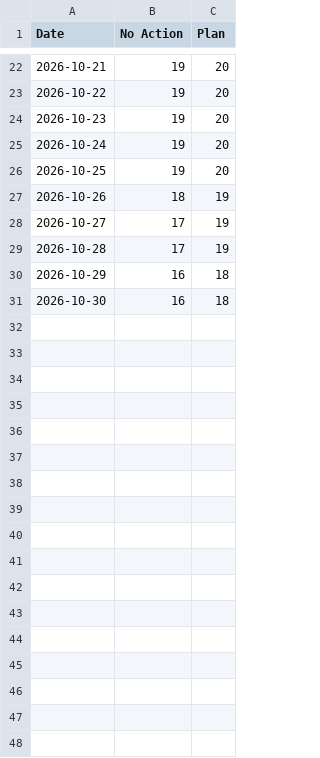
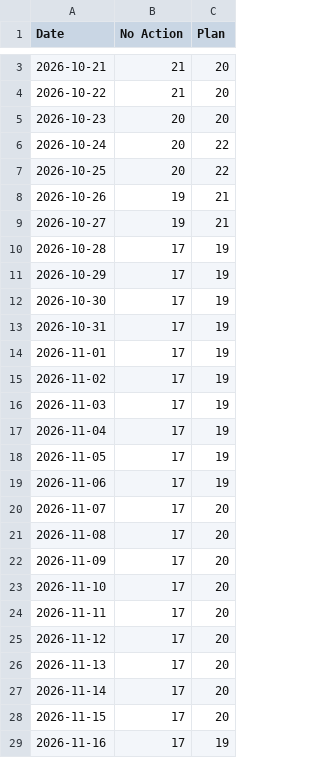
Before and after one commit to Shlok82/Vayu-Drishti, a CSV file: data/forecast_30d.csv, drawn as a sheet; only a part is shown, gaps mark what is left out; the diff covers the shown part only.

```diff
--- a/data/forecast_30d.csv
+++ b/data/forecast_30d.csv
@@ -22,10 +3,27 @@ Date,No Action,Plan
-2026-10-21,19,20
-2026-10-22,19,20
-2026-10-23,19,20
-2026-10-24,19,20
-2026-10-25,19,20
-2026-10-26,18,19
-2026-10-27,17,19
+2026-10-21,21,20
+2026-10-22,21,20
+2026-10-23,20,20
+2026-10-24,20,22
+2026-10-25,20,22
+2026-10-26,19,21
+2026-10-27,19,21
 2026-10-28,17,19
-2026-10-29,16,18
-2026-10-30,16,18
+2026-10-29,17,19
+2026-10-30,17,19
+2026-10-31,17,19
+2026-11-01,17,19
+2026-11-02,17,19
+2026-11-03,17,19
+2026-11-04,17,19
+2026-11-05,17,19
+2026-11-06,17,19
+2026-11-07,17,20
+2026-11-08,17,20
+2026-11-09,17,20
+2026-11-10,17,20
+2026-11-11,17,20
+2026-11-12,17,20
+2026-11-13,17,20
+2026-11-14,17,20
+2026-11-15,17,20
+2026-11-16,17,19
```
Also changed, not shown: 2 added rows, 19 removed rows and 1 edited cell elsewhere in this file, data/aircraft_master.csv, data/flight_schedule.csv, 5 other files.
